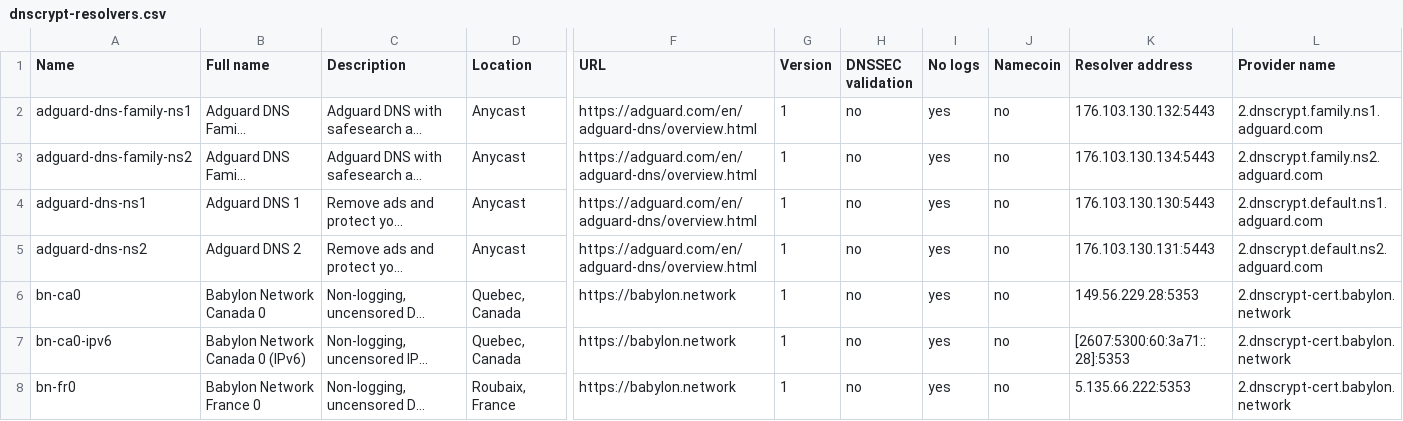
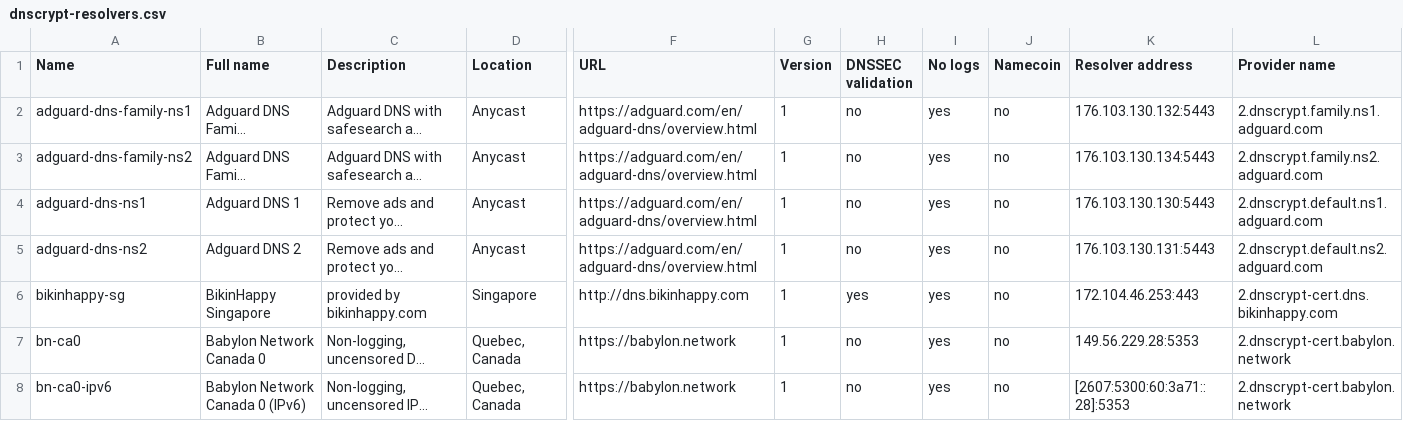
Before and after one commit to dyne/dnscrypt-proxy, a CSV file: dnscrypt-resolvers.csv, drawn as a sheet; only a part is shown, gaps mark what is left out; the shorter side is filled out with more unchanged rows; long unchanged cells end in …; rows hold the shown columns only; the diff names each change by its address in the sheet, - before the commit and + after, or states it on an @@ line.

Commit message:
adding bikinhappy.com to dnscrypt-resolvers.csv (#679)
* Update dnscrypt-resolvers.csv

* Update dnscrypt-resolvers.csv

* adding bikinhappy.com dnscrypt-resolvers.csv

```diff
--- a/dnscrypt-resolvers.csv
+++ b/dnscrypt-resolvers.csv
+row 6: bikinhappy-sg | BikinHappy Singapore | provided by bikinhappy.com | Singapore | http://dns.bikinhappy.com | 1 | yes | yes | no | 172.104.46.253:443 | 2.dnscrypt-cert.dns.bikinhappy.com
```
